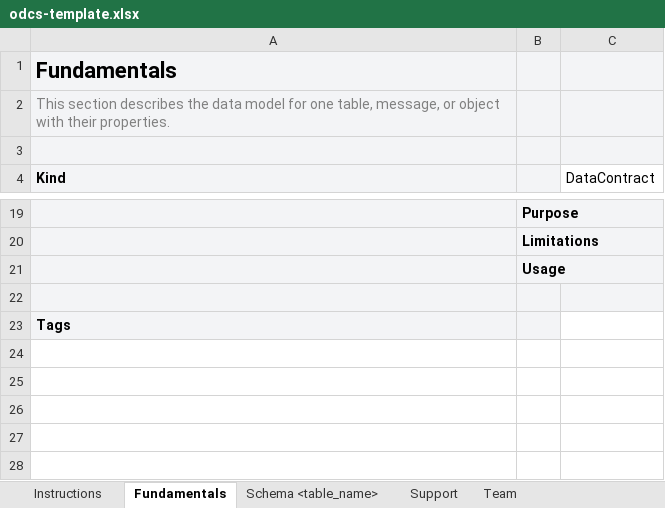
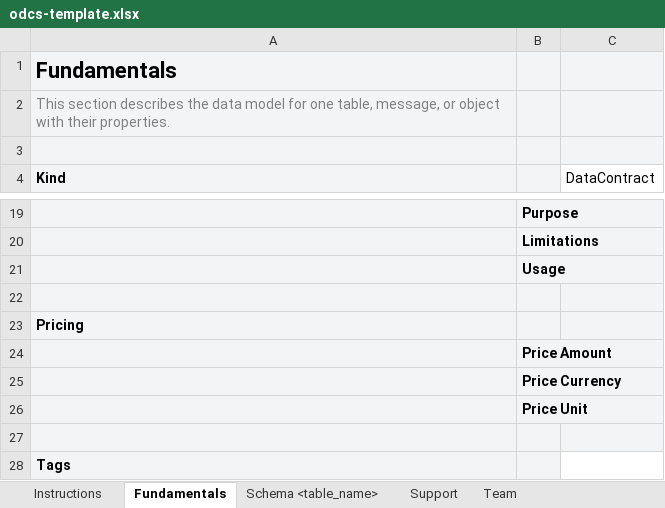
Before and after one commit to datacontract/open-data-contract-standard-excel-template, an Excel workbook: odcs-template.xlsx, sheet Fundamentals, drawn as a sheet; only a part is shown, gaps mark what is left out; values as stored, in another font and other column widths than the file's, no borders; the diff names each change by its address in the sheet, - before the commit and + after, or states it on an @@ line.

Commit message:
Added remaining schema fields, pricing

```diff
--- a/odcs-template.xlsx (sheet Fundamentals)
+++ b/odcs-template.xlsx (sheet Fundamentals)
+row 23: Pricing
+row 24:  | Price Amount
+row 25:  | Price Currency
+row 26:  | Price Unit
+row 27: (empty)
```
Also changed, not shown: sheet Schema <table_name>.
